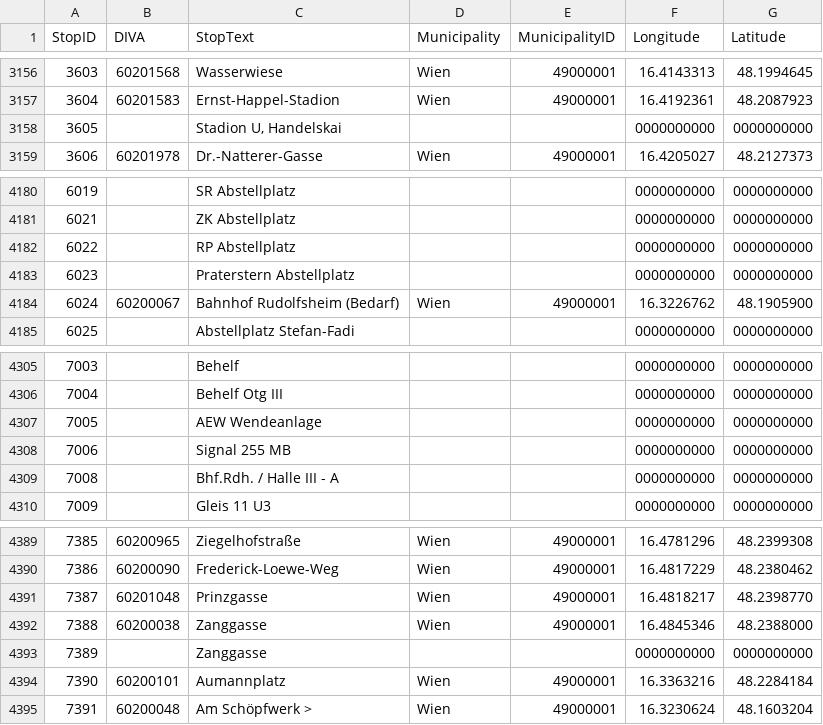
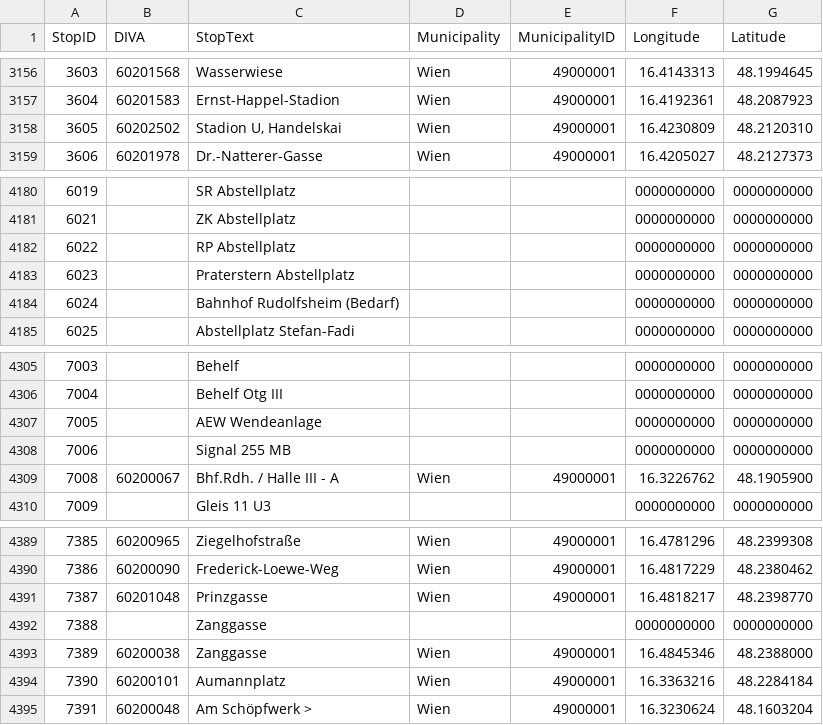
Before and after one commit to cpuhl51/wien-datenkarte, a CSV file: data/raw/haltepunkte.csv, drawn as a sheet; only a part is shown, gaps mark what is left out.

```diff
--- a/data/raw/haltepunkte.csv
+++ b/data/raw/haltepunkte.csv
@@ -3157,3 +3157,3 @@ StopID;DIVA;StopText;Municipality;MunicipalityID;Longitude;Latitude
 3604;60201583;Ernst-Happel-Stadion;Wien;49000001;16.4192361;48.2087923
-3605;;Stadion U, Handelskai;;;0000000000;0000000000
+3605;60202502;Stadion U, Handelskai;Wien;49000001;16.4230809;48.2120310
 3606;60201978;Dr.-Natterer-Gasse;Wien;49000001;16.4205027;48.2127373
@@ -4183,3 +4183,3 @@ StopID;DIVA;StopText;Municipality;MunicipalityID;Longitude;Latitude
 6023;;Praterstern Abstellplatz;;;0000000000;0000000000
-6024;60200067;Bahnhof Rudolfsheim (Bedarf);Wien;49000001;16.3226762;48.1905900
+6024;;Bahnhof Rudolfsheim (Bedarf);;;0000000000;0000000000
 6025;;Abstellplatz Stefan-Fadi;;;0000000000;0000000000
@@ -4308,3 +4308,3 @@ StopID;DIVA;StopText;Municipality;MunicipalityID;Longitude;Latitude
 7006;;Signal 255 MB;;;0000000000;0000000000
-7008;;Bhf.Rdh. / Halle III - A;;;0000000000;0000000000
+7008;60200067;Bhf.Rdh. / Halle III - A;Wien;49000001;16.3226762;48.1905900
 7009;;Gleis 11 U3;;;0000000000;0000000000
@@ -4391,4 +4391,4 @@ StopID;DIVA;StopText;Municipality;MunicipalityID;Longitude;Latitude
 7387;60201048;Prinzgasse;Wien;49000001;16.4818217;48.2398770
-7388;60200038;Zanggasse;Wien;49000001;16.4845346;48.2388000
-7389;;Zanggasse;;;0000000000;0000000000
+7388;;Zanggasse;;;0000000000;0000000000
+7389;60200038;Zanggasse;Wien;49000001;16.4845346;48.2388000
 7390;60200101;Aumannplatz;Wien;49000001;16.3363216;48.2284184
```
Also changed, not shown: 16 other files.
